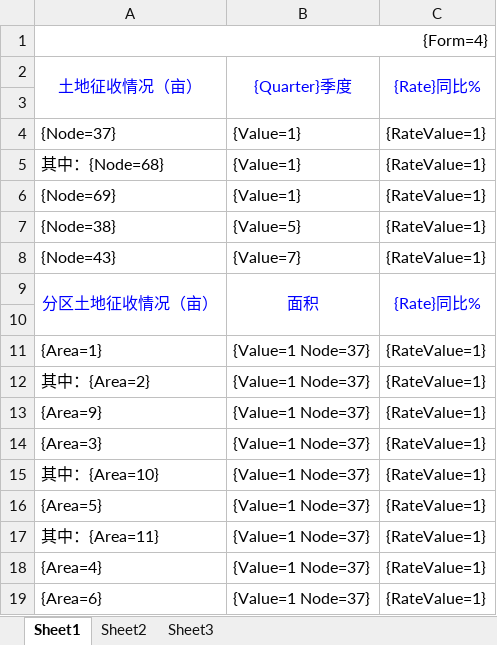
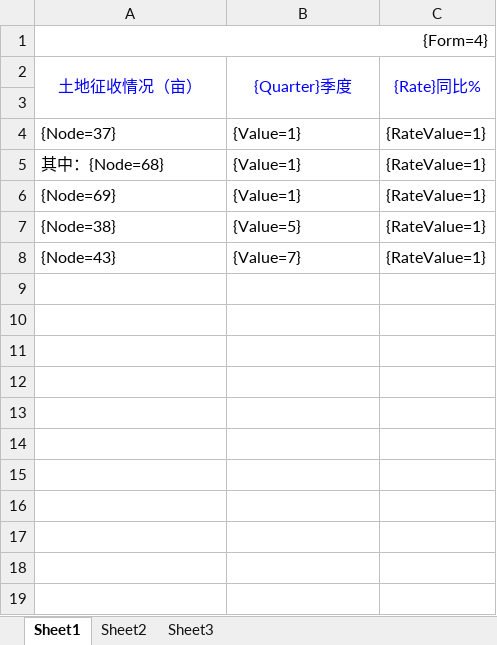
Before and after one commit to LooWooTech/BigBrother, an Excel workbook: LoowooTech.Land.Zhoushan.Web/templates/舟山整理/土地征收-导入.xlsx, sheet Sheet1, drawn as a sheet; values as stored, in another font and other column widths than the file's, no borders; the diff names each change by its address in the sheet, - before the commit and + after, or states it on an @@ line.

```diff
--- a/LoowooTech.Land.Zhoushan.Web/templates/舟山整理/土地征收-导入.xlsx (sheet Sheet1)
+++ b/LoowooTech.Land.Zhoushan.Web/templates/舟山整理/土地征收-导入.xlsx (sheet Sheet1)
-row 9: 分区土地征收情况（亩） | 面积 | {Rate}同比%
-row 10: (empty)
-row 11: {Area=1} | {Value=1 Node=37} | {RateValue=1}
-row 12: 其中：{Area=2} | {Value=1 Node=37} | {RateValue=1}
-row 13: {Area=9} | {Value=1 Node=37} | {RateValue=1}
-row 14: {Area=3} | {Value=1 Node=37} | {RateValue=1}
-row 15: 其中：{Area=10} | {Value=1 Node=37} | {RateValue=1}
-row 16: {Area=5} | {Value=1 Node=37} | {RateValue=1}
-row 17: 其中：{Area=11} | {Value=1 Node=37} | {RateValue=1}
-row 18: {Area=4} | {Value=1 Node=37} | {RateValue=1}
-row 19: {Area=6} | {Value=1 Node=37} | {RateValue=1}
```
Also changed, not shown: LoowooTech.Land.Zhoushan.Web/templates/舟山整理/信访-导入.xlsx, LoowooTech.Land.Zhoushan.Web/templates/舟山整理/国土资源违法案件-导入.xlsx, 14 other files.
